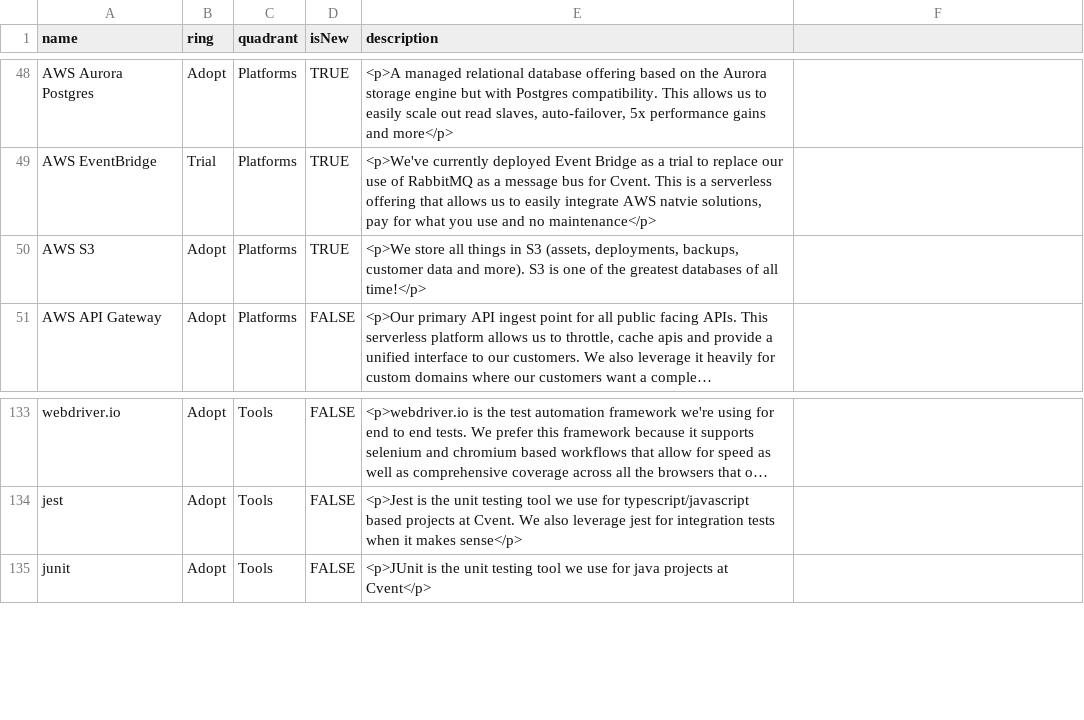
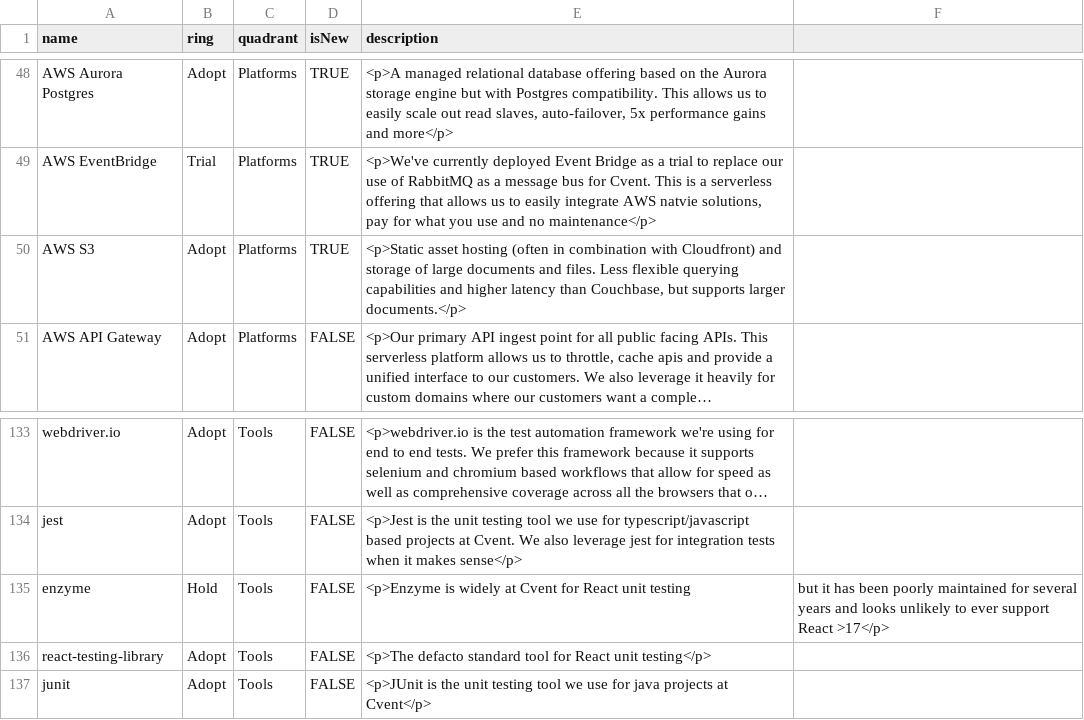
Before and after one commit to cvent/radar, a CSV file: cvent-technology-radar.csv, drawn as a sheet; only a part is shown, gaps mark what is left out; long unchanged cells end in …; the diff names each change by its address in the sheet, - before the commit and + after, or states it on an @@ line.

Commit message:
Update cvent-technology-radar.csv
For S3, I appreciate the fun description, but it's not very informative

enzyme and react-testing-library are both already widely used at Cvent. I've added what I believe to be the consensus among people at Cvent who are heavily involved with React unit testing.

```diff
--- a/cvent-technology-radar.csv
+++ b/cvent-technology-radar.csv
-E50 (description): <p>We store all things in S3 (assets, deployments, backups, customer data and more). S3 is one of the greatest databases of all time!</p>
+E50 (description): <p>Static asset hosting (often in combination with Cloudfront) and storage of large documents and files. Less flexible querying capabilities and higher latency than Couchbase, but supports larger documents.</p>
+row 135: enzyme | Hold | Tools | FALSE | <p>Enzyme is widely at Cvent for React unit testing | but it has been poorly maintained for several years and looks unlikely to ever support React >17</p>
+row 136: react-testing-library | Adopt | Tools | FALSE | <p>The defacto standard tool for React unit testing</p>
```
